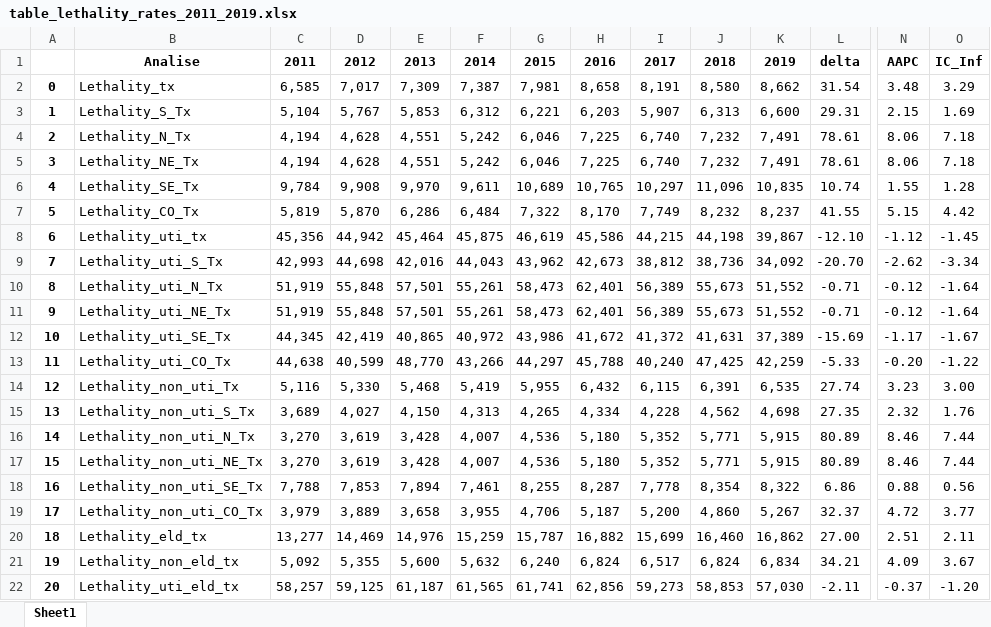
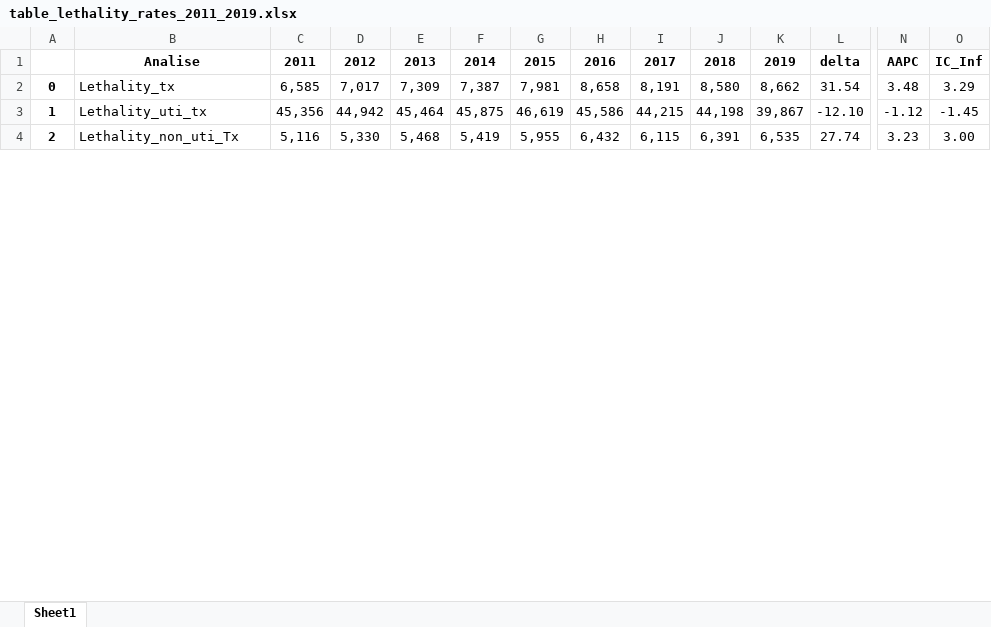
Before and after one commit to mmeirim/pneumonia_evolution_BR, an Excel workbook: tables/table_lethality_rates_2011_2019.xlsx, sheet Sheet1, drawn as a sheet; only a part is shown, gaps mark what is left out; values as stored, in another font and other column widths than the file's, no borders; removed rows and columns are numbered as before the commit, all else as after; rows hold the shown columns only; the diff covers the shown part only; the diff names each change by its address in the sheet, - before the commit and + after, or states it on an @@ line.

```diff
--- a/tables/table_lethality_rates_2011_2019.xlsx (sheet Sheet1)
+++ b/tables/table_lethality_rates_2011_2019.xlsx (sheet Sheet1)
-row 3: 1 | Lethality_S_Tx | 5,104 | 5,767 | 5,853 | 6,312 | 6,221 | 6,203 | 5,907 | 6,313 | 6,600 | 29.31 | 2.15 | 1.69
-row 4: 2 | Lethality_N_Tx | 4,194 | 4,628 | 4,551 | 5,242 | 6,046 | 7,225 | 6,740 | 7,232 | 7,491 | 78.61 | 8.06 | 7.18
-row 5: 3 | Lethality_NE_Tx | 4,194 | 4,628 | 4,551 | 5,242 | 6,046 | 7,225 | 6,740 | 7,232 | 7,491 | 78.61 | 8.06 | 7.18
-row 6: 4 | Lethality_SE_Tx | 9,784 | 9,908 | 9,970 | 9,611 | 10,689 | 10,765 | 10,297 | 11,096 | 10,835 | 10.74 | 1.55 | 1.28
-row 7: 5 | Lethality_CO_Tx | 5,819 | 5,870 | 6,286 | 6,484 | 7,322 | 8,170 | 7,749 | 8,232 | 8,237 | 41.55 | 5.15 | 4.42
@@ column A renumbered between rows 3 and 4 @@
-row 9: 7 | Lethality_uti_S_Tx | 42,993 | 44,698 | 42,016 | 44,043 | 43,962 | 42,673 | 38,812 | 38,736 | 34,092 | -20.70 | -2.62 | -3.34
-row 10: 8 | Lethality_uti_N_Tx | 51,919 | 55,848 | 57,501 | 55,261 | 58,473 | 62,401 | 56,389 | 55,673 | 51,552 | -0.71 | -0.12 | -1.64
-row 11: 9 | Lethality_uti_NE_Tx | 51,919 | 55,848 | 57,501 | 55,261 | 58,473 | 62,401 | 56,389 | 55,673 | 51,552 | -0.71 | -0.12 | -1.64
-row 12: 10 | Lethality_uti_SE_Tx | 44,345 | 42,419 | 40,865 | 40,972 | 43,986 | 41,672 | 41,372 | 41,631 | 37,389 | -15.69 | -1.17 | -1.67
-row 13: 11 | Lethality_uti_CO_Tx | 44,638 | 40,599 | 48,770 | 43,266 | 44,297 | 45,788 | 40,240 | 47,425 | 42,259 | -5.33 | -0.20 | -1.22
-row 15: 13 | Lethality_non_uti_S_Tx | 3,689 | 4,027 | 4,150 | 4,313 | 4,265 | 4,334 | 4,228 | 4,562 | 4,698 | 27.35 | 2.32 | 1.76
-row 16: 14 | Lethality_non_uti_N_Tx | 3,270 | 3,619 | 3,428 | 4,007 | 4,536 | 5,180 | 5,352 | 5,771 | 5,915 | 80.89 | 8.46 | 7.44
-row 17: 15 | Lethality_non_uti_NE_Tx | 3,270 | 3,619 | 3,428 | 4,007 | 4,536 | 5,180 | 5,352 | 5,771 | 5,915 | 80.89 | 8.46 | 7.44
-row 18: 16 | Lethality_non_uti_SE_Tx | 7,788 | 7,853 | 7,894 | 7,461 | 8,255 | 8,287 | 7,778 | 8,354 | 8,322 | 6.86 | 0.88 | 0.56
-row 19: 17 | Lethality_non_uti_CO_Tx | 3,979 | 3,889 | 3,658 | 3,955 | 4,706 | 5,187 | 5,200 | 4,860 | 5,267 | 32.37 | 4.72 | 3.77
-row 20: 18 | Lethality_eld_tx | 13,277 | 14,469 | 14,976 | 15,259 | 15,787 | 16,882 | 15,699 | 16,460 | 16,862 | 27.00 | 2.51 | 2.11
-row 21: 19 | Lethality_non_eld_tx | 5,092 | 5,355 | 5,600 | 5,632 | 6,240 | 6,824 | 6,517 | 6,824 | 6,834 | 34.21 | 4.09 | 3.67
-row 22: 20 | Lethality_uti_eld_tx | 58,257 | 59,125 | 61,187 | 61,565 | 61,741 | 62,856 | 59,273 | 58,853 | 57,030 | -2.11 | -0.37 | -1.20
```
Also changed, not shown: 24 added rows and 24 removed rows elsewhere in this sheet, formulas that keep their value, tables/Pneumonia_data_by_region_27.10.xlsx, tables/table_100k_rates_2011_2019.xlsx, 9 other files.
